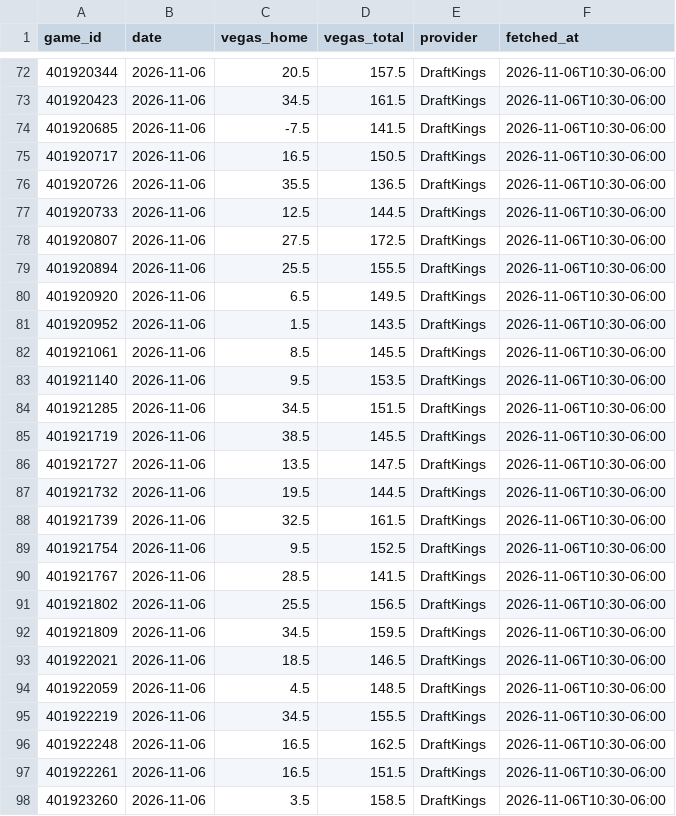
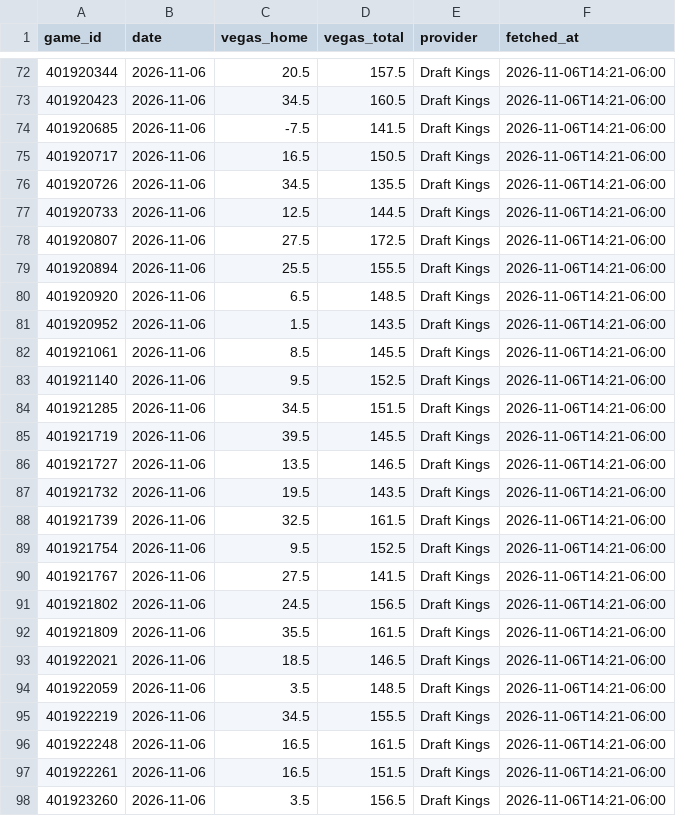
Before and after one commit to colbymechem05/The-Mech-Model, a CSV file: logs/vegas_mbb.csv, drawn as a sheet; only a part is shown, gaps mark what is left out; the diff covers the shown part only.

```diff
--- a/logs/vegas_mbb.csv
+++ b/logs/vegas_mbb.csv
@@ -72,27 +72,27 @@ game_id,date,vegas_home,vegas_total,provider,fetched_at
-401920344,2026-11-06,20.5,157.5,DraftKings,2026-11-06T10:30-06:00
-401920423,2026-11-06,34.5,161.5,DraftKings,2026-11-06T10:30-06:00
-401920685,2026-11-06,-7.5,141.5,DraftKings,2026-11-06T10:30-06:00
-401920717,2026-11-06,16.5,150.5,DraftKings,2026-11-06T10:30-06:00
-401920726,2026-11-06,35.5,136.5,DraftKings,2026-11-06T10:30-06:00
-401920733,2026-11-06,12.5,144.5,DraftKings,2026-11-06T10:30-06:00
-401920807,2026-11-06,27.5,172.5,DraftKings,2026-11-06T10:30-06:00
-401920894,2026-11-06,25.5,155.5,DraftKings,2026-11-06T10:30-06:00
-401920920,2026-11-06,6.5,149.5,DraftKings,2026-11-06T10:30-06:00
-401920952,2026-11-06,1.5,143.5,DraftKings,2026-11-06T10:30-06:00
-401921061,2026-11-06,8.5,145.5,DraftKings,2026-11-06T10:30-06:00
-401921140,2026-11-06,9.5,153.5,DraftKings,2026-11-06T10:30-06:00
-401921285,2026-11-06,34.5,151.5,DraftKings,2026-11-06T10:30-06:00
-401921719,2026-11-06,38.5,145.5,DraftKings,2026-11-06T10:30-06:00
-401921727,2026-11-06,13.5,147.5,DraftKings,2026-11-06T10:30-06:00
-401921732,2026-11-06,19.5,144.5,DraftKings,2026-11-06T10:30-06:00
-401921739,2026-11-06,32.5,161.5,DraftKings,2026-11-06T10:30-06:00
-401921754,2026-11-06,9.5,152.5,DraftKings,2026-11-06T10:30-06:00
-401921767,2026-11-06,28.5,141.5,DraftKings,2026-11-06T10:30-06:00
-401921802,2026-11-06,25.5,156.5,DraftKings,2026-11-06T10:30-06:00
-401921809,2026-11-06,34.5,159.5,DraftKings,2026-11-06T10:30-06:00
-401922021,2026-11-06,18.5,146.5,DraftKings,2026-11-06T10:30-06:00
-401922059,2026-11-06,4.5,148.5,DraftKings,2026-11-06T10:30-06:00
-401922219,2026-11-06,34.5,155.5,DraftKings,2026-11-06T10:30-06:00
-401922248,2026-11-06,16.5,162.5,DraftKings,2026-11-06T10:30-06:00
-401922261,2026-11-06,16.5,151.5,DraftKings,2026-11-06T10:30-06:00
-401923260,2026-11-06,3.5,158.5,DraftKings,2026-11-06T10:30-06:00
+401920344,2026-11-06,20.5,157.5,Draft Kings,2026-11-06T14:21-06:00
+401920423,2026-11-06,34.5,160.5,Draft Kings,2026-11-06T14:21-06:00
+401920685,2026-11-06,-7.5,141.5,Draft Kings,2026-11-06T14:21-06:00
+401920717,2026-11-06,16.5,150.5,Draft Kings,2026-11-06T14:21-06:00
+401920726,2026-11-06,34.5,135.5,Draft Kings,2026-11-06T14:21-06:00
+401920733,2026-11-06,12.5,144.5,Draft Kings,2026-11-06T14:21-06:00
+401920807,2026-11-06,27.5,172.5,Draft Kings,2026-11-06T14:21-06:00
+401920894,2026-11-06,25.5,155.5,Draft Kings,2026-11-06T14:21-06:00
+401920920,2026-11-06,6.5,148.5,Draft Kings,2026-11-06T14:21-06:00
+401920952,2026-11-06,1.5,143.5,Draft Kings,2026-11-06T14:21-06:00
+401921061,2026-11-06,8.5,145.5,Draft Kings,2026-11-06T14:21-06:00
+401921140,2026-11-06,9.5,152.5,Draft Kings,2026-11-06T14:21-06:00
+401921285,2026-11-06,34.5,151.5,Draft Kings,2026-11-06T14:21-06:00
+401921719,2026-11-06,39.5,145.5,Draft Kings,2026-11-06T14:21-06:00
+401921727,2026-11-06,13.5,146.5,Draft Kings,2026-11-06T14:21-06:00
+401921732,2026-11-06,19.5,143.5,Draft Kings,2026-11-06T14:21-06:00
+401921739,2026-11-06,32.5,161.5,Draft Kings,2026-11-06T14:21-06:00
+401921754,2026-11-06,9.5,152.5,Draft Kings,2026-11-06T14:21-06:00
+401921767,2026-11-06,27.5,141.5,Draft Kings,2026-11-06T14:21-06:00
+401921802,2026-11-06,24.5,156.5,Draft Kings,2026-11-06T14:21-06:00
+401921809,2026-11-06,35.5,161.5,Draft Kings,2026-11-06T14:21-06:00
+401922021,2026-11-06,18.5,146.5,Draft Kings,2026-11-06T14:21-06:00
+401922059,2026-11-06,3.5,148.5,Draft Kings,2026-11-06T14:21-06:00
+401922219,2026-11-06,34.5,155.5,Draft Kings,2026-11-06T14:21-06:00
+401922248,2026-11-06,16.5,161.5,Draft Kings,2026-11-06T14:21-06:00
+401922261,2026-11-06,16.5,151.5,Draft Kings,2026-11-06T14:21-06:00
+401923260,2026-11-06,3.5,156.5,Draft Kings,2026-11-06T14:21-06:00
```
Also changed, not shown: 88 edited cells elsewhere in this file, logs/vegas_wbb.csv, 8 other files.
